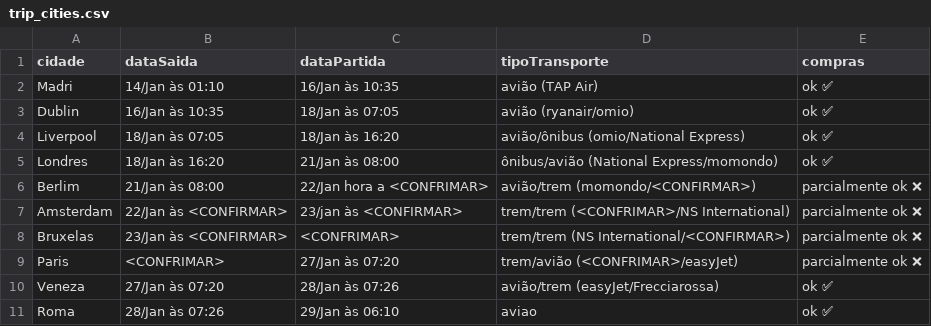
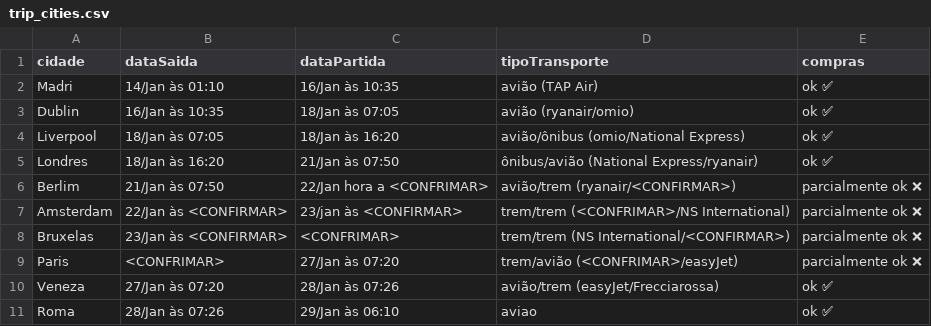
Before and after one commit to dodopontocom/odroid-contas, a CSV file: texts/trip_cities.csv, drawn as a sheet.

```diff
--- a/texts/trip_cities.csv
+++ b/texts/trip_cities.csv
@@ -4,4 +4,4 @@ Dublin,16/Jan às 10:35,18/Jan às 07:05,avião (ryanair/omio),ok ✅
 Liverpool,18/Jan às 07:05,18/Jan às 16:20,avião/ônibus (omio/National Express),ok ✅
-Londres,18/Jan às 16:20,21/Jan às 08:00,ônibus/avião (National Express/momondo),ok ✅
-Berlim,21/Jan às 08:00,22/Jan hora a <CONFRIMAR>,avião/trem (momondo/<CONFIRMAR>),parcialmente ok ❌
+Londres,18/Jan às 16:20,21/Jan às 07:50,ônibus/avião (National Express/ryanair),ok ✅
+Berlim,21/Jan às 07:50,22/Jan hora a <CONFRIMAR>,avião/trem (ryanair/<CONFIRMAR>),parcialmente ok ❌
 Amsterdam,22/Jan às <CONFIRMAR>,23/jan às <CONFIRMAR>,trem/trem (<CONFRIMAR>/NS International),parcialmente ok ❌
```
Also changed, not shown: texts/trip_checklist.csv, 1 other file.
